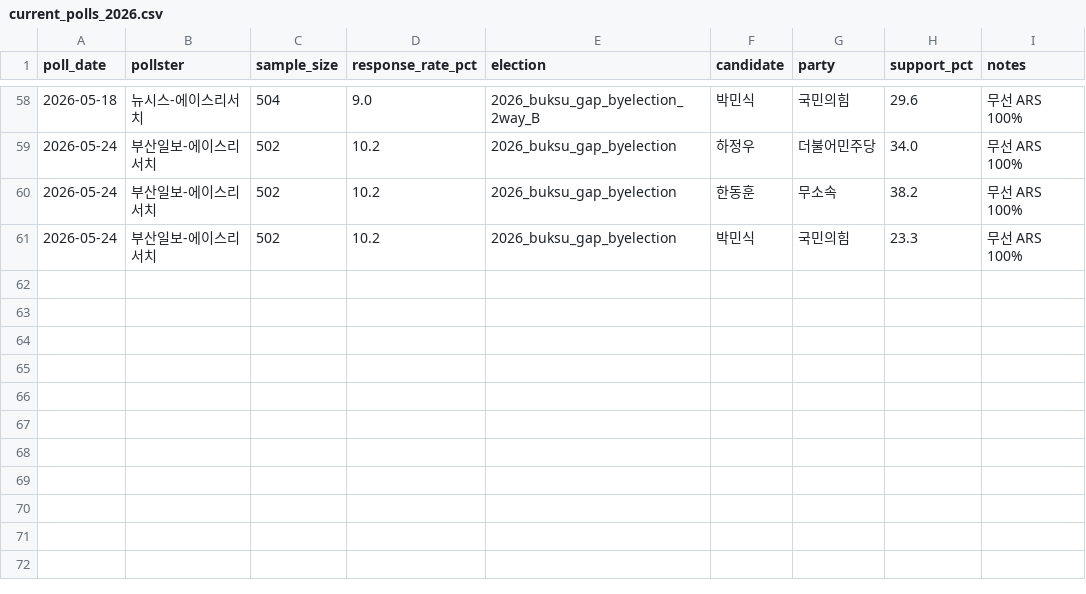
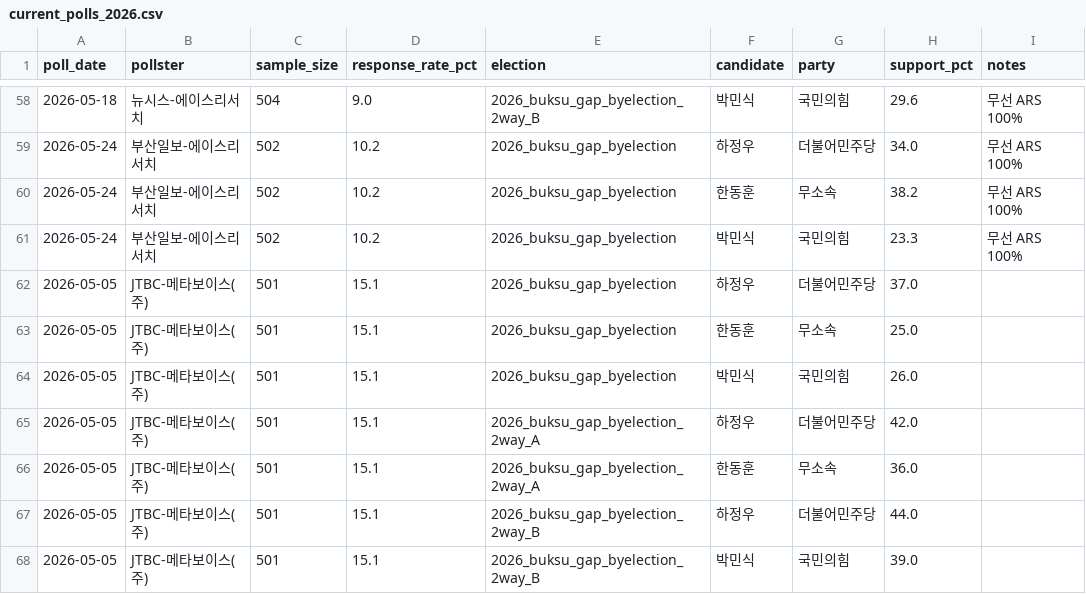
Before and after one commit to andy44812-arch/ppuku, a CSV file: data/raw/current_polls_2026.csv, drawn as a sheet; only a part is shown, gaps mark what is left out.

Commit message:
data: add 2026-05-05 poll (JTBC-메타보이스(주))

```diff
--- a/data/raw/current_polls_2026.csv
+++ b/data/raw/current_polls_2026.csv
@@ -61 +61,8 @@ poll_date,pollster,sample_size,response_rate_pct,election,candidate,party,suppor
 2026-05-24,부산일보-에이스리서치,502,10.2,2026_buksu_gap_byelection,박민식,국민의힘,23.3,무선 ARS 100%
+2026-05-05,JTBC-메타보이스(주),501,15.1,2026_buksu_gap_byelection,하정우,더불어민주당,37.0,
+2026-05-05,JTBC-메타보이스(주),501,15.1,2026_buksu_gap_byelection,한동훈,무소속,25.0,
+2026-05-05,JTBC-메타보이스(주),501,15.1,2026_buksu_gap_byelection,박민식,국민의힘,26.0,
+2026-05-05,JTBC-메타보이스(주),501,15.1,2026_buksu_gap_byelection_2way_A,하정우,더불어민주당,42.0,
+2026-05-05,JTBC-메타보이스(주),501,15.1,2026_buksu_gap_byelection_2way_A,한동훈,무소속,36.0,
+2026-05-05,JTBC-메타보이스(주),501,15.1,2026_buksu_gap_byelection_2way_B,하정우,더불어민주당,44.0,
+2026-05-05,JTBC-메타보이스(주),501,15.1,2026_buksu_gap_byelection_2way_B,박민식,국민의힘,39.0,
```
